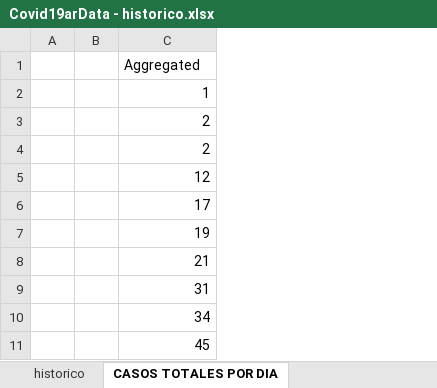
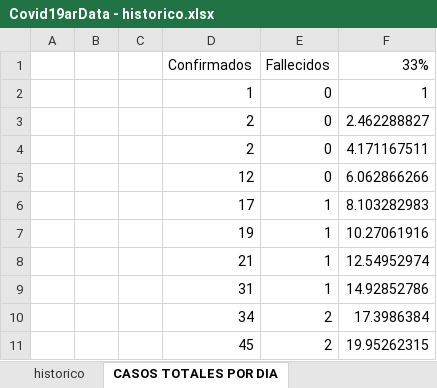
Before and after one commit to SistemasMapache/Covid19arData, an Excel workbook: XLS/Covid19arData - historico.xlsx, sheet CASOS TOTALES POR DIA, drawn as a sheet; only a part is shown; values as stored, in another font and other column widths than the file's, no borders; charts and pictures not drawn; addresses are those after the commit; the diff names each change by its address in the sheet, - before the commit and + after, or states it on an @@ line.

```diff
--- a/XLS/Covid19arData - historico.xlsx (sheet CASOS TOTALES POR DIA)
+++ b/XLS/Covid19arData - historico.xlsx (sheet CASOS TOTALES POR DIA)
+column A, empty
+column E, rows 1-11: Fallecidos | 0 | 0 | 0 | 0 | 1 | 1 | 1 | 1 | 2 | 2
+column F, rows 1-11: 33% | 1 | 2.462288827 | 4.171167511 | 6.062866266 | 8.103282983 | 10.27061916 | 12.54952974 | 14.92852786 | 17.3986384 | 19.95262315
-D1: Aggregated
+D1: Confirmados
```
Also changed, not shown: sheet historico, sheet contexto, other sheet tabs, formulas that keep their value, charts or pictures, 1 other file.
